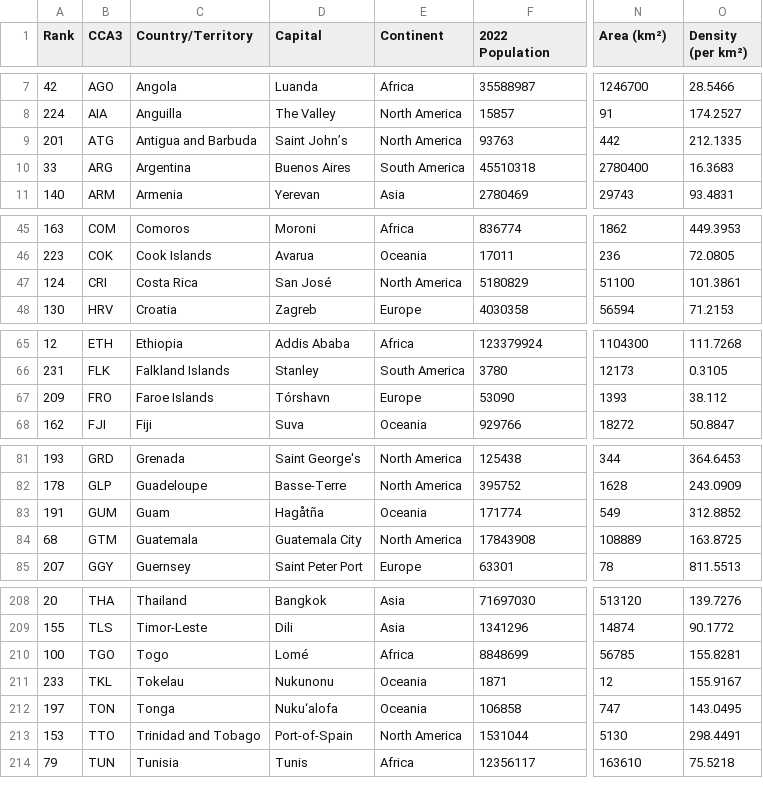
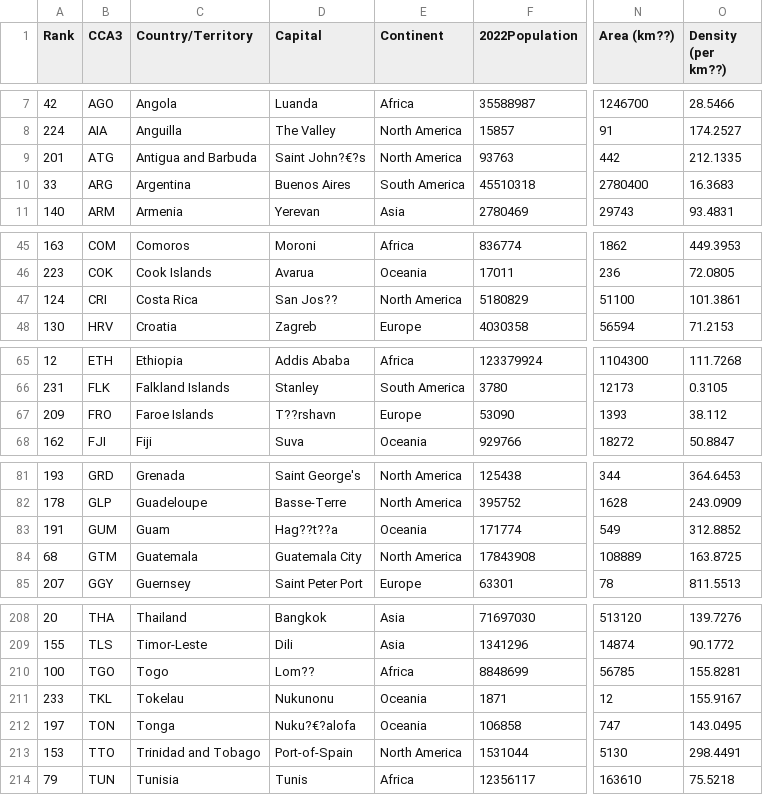
Before and after one commit to hongyee06/FIT3179, a CSV file: world_population.csv, drawn as a sheet; only a part is shown, gaps mark what is left out; the diff covers the shown part only; the diff names each change by its address in the sheet, - before the commit and + after, or states it on an @@ line.

Commit message:
Update world_population.csv

```diff
--- a/world_population.csv
+++ b/world_population.csv
-F1: 2022 Population
+F1: 2022Population
-N1: Area (km²)
+N1: Area (km??)
-O1: Density (per km²)
+O1: Density (per km??)
-D9 (Capital): Saint John’s
+D9 (Capital): Saint John?€?s
-D47 (Capital): San José
+D47 (Capital): San Jos??
-D67 (Capital): Tórshavn
+D67 (Capital): T??rshavn
-D83 (Capital): Hagåtña
+D83 (Capital): Hag??t??a
-D210 (Capital): Lomé
+D210 (Capital): Lom??
-D212 (Capital): Nuku‘alofa
+D212 (Capital): Nuku?€?alofa
```
Also changed, not shown: 6 edited cells elsewhere in this file.
